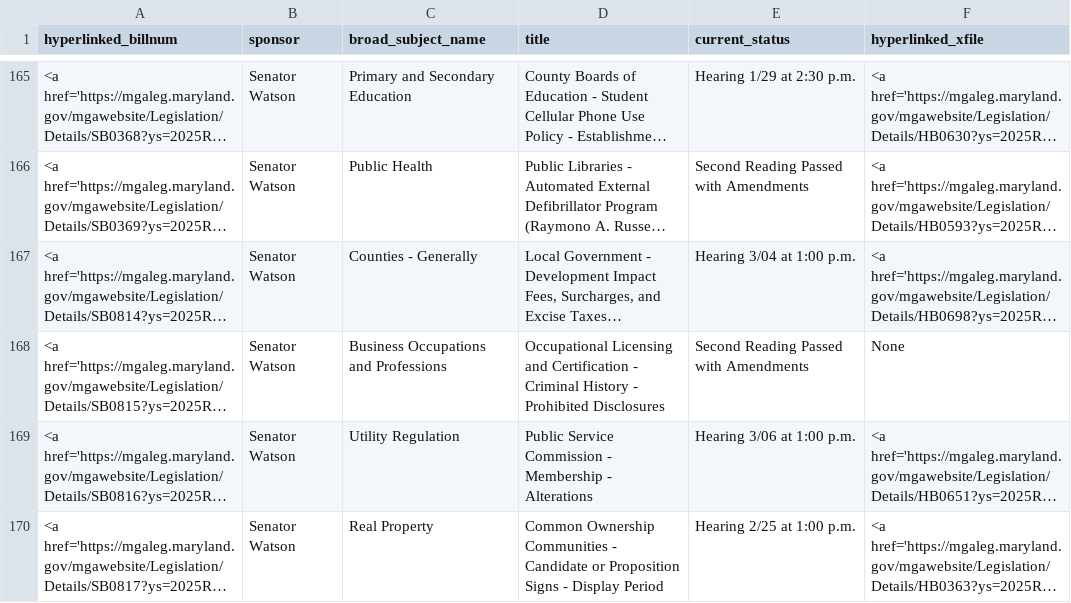
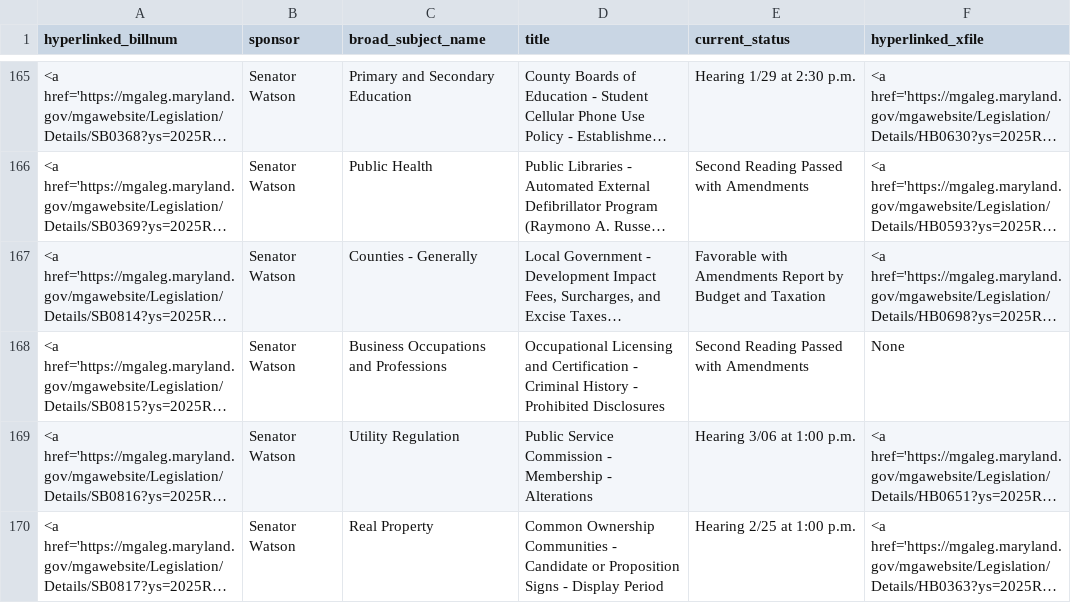
Before and after one commit to Baltimore-Sun/md-ga-bill-tracker, a CSV file: howtab.csv, drawn as a sheet; only a part is shown, gaps mark what is left out; long unchanged cells end in …; the diff names each change by its address in the sheet, - before the commit and + after, or states it on an @@ line.

```diff
--- a/howtab.csv
+++ b/howtab.csv
-E167 (current_status): Hearing 3/04 at 1:00 p.m.
+E167 (current_status): Favorable with Amendments Report by Budget and Taxation
```
